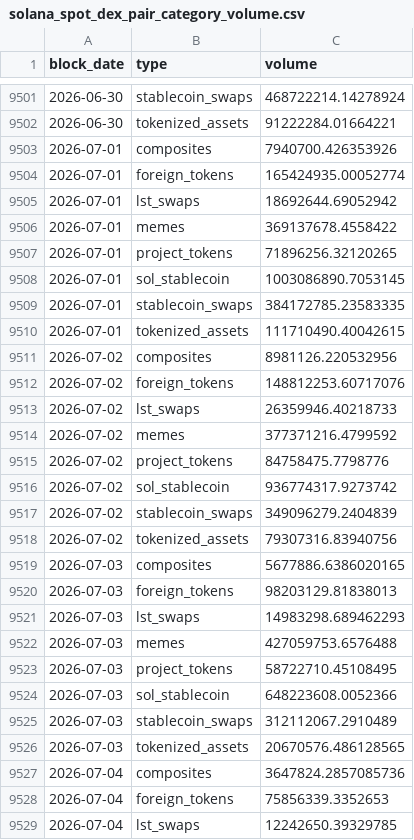
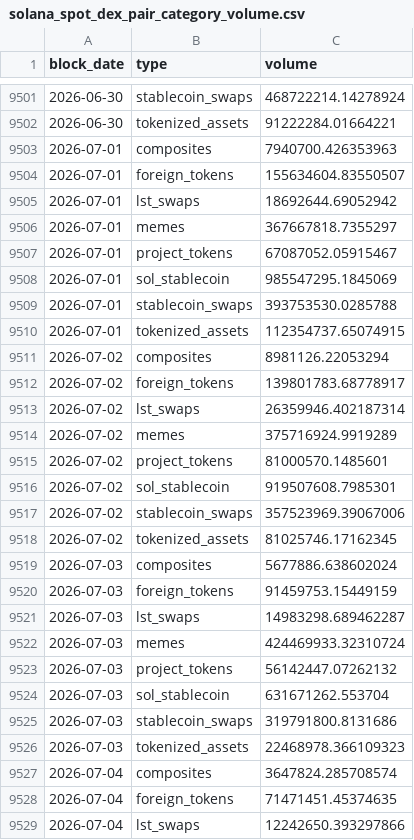
Before and after one commit to ario-57/solana-dex-vol-by-token-cat, a CSV file: data/solana_spot_dex_pair_category_volume.csv, drawn as a sheet; only a part is shown, gaps mark what is left out; the diff covers the shown part only.

```diff
--- a/data/solana_spot_dex_pair_category_volume.csv
+++ b/data/solana_spot_dex_pair_category_volume.csv
@@ -9502,28 +9502,28 @@ block_date,type,volume
 2026-06-30,tokenized_assets,91222284.01664221
-2026-07-01,composites,7940700.426353926
-2026-07-01,foreign_tokens,165424935.00052774
+2026-07-01,composites,7940700.426353963
+2026-07-01,foreign_tokens,155634604.83550507
 2026-07-01,lst_swaps,18692644.69052942
-2026-07-01,memes,369137678.4558422
-2026-07-01,project_tokens,71896256.32120265
-2026-07-01,sol_stablecoin,1003086890.7053145
-2026-07-01,stablecoin_swaps,384172785.23583335
-2026-07-01,tokenized_assets,111710490.40042615
-2026-07-02,composites,8981126.220532956
-2026-07-02,foreign_tokens,148812253.60717076
-2026-07-02,lst_swaps,26359946.40218733
-2026-07-02,memes,377371216.4799592
-2026-07-02,project_tokens,84758475.7798776
-2026-07-02,sol_stablecoin,936774317.9273742
-2026-07-02,stablecoin_swaps,349096279.2404839
-2026-07-02,tokenized_assets,79307316.83940756
-2026-07-03,composites,5677886.6386020165
-2026-07-03,foreign_tokens,98203129.81838013
-2026-07-03,lst_swaps,14983298.689462293
-2026-07-03,memes,427059753.6576488
-2026-07-03,project_tokens,58722710.45108495
-2026-07-03,sol_stablecoin,648223608.0052366
-2026-07-03,stablecoin_swaps,312112067.2910489
-2026-07-03,tokenized_assets,20670576.486128565
-2026-07-04,composites,3647824.2857085736
-2026-07-04,foreign_tokens,75856339.3352653
-2026-07-04,lst_swaps,12242650.39329785
+2026-07-01,memes,367667818.7355297
+2026-07-01,project_tokens,67087052.05915467
+2026-07-01,sol_stablecoin,985547295.1845069
+2026-07-01,stablecoin_swaps,393753530.0285788
+2026-07-01,tokenized_assets,112354737.65074915
+2026-07-02,composites,8981126.22053294
+2026-07-02,foreign_tokens,139801783.68778917
+2026-07-02,lst_swaps,26359946.402187314
+2026-07-02,memes,375716924.9919289
+2026-07-02,project_tokens,81000570.1485601
+2026-07-02,sol_stablecoin,919507608.7985301
+2026-07-02,stablecoin_swaps,357523969.39067006
+2026-07-02,tokenized_assets,81025746.17162345
+2026-07-03,composites,5677886.638602024
+2026-07-03,foreign_tokens,91459753.15449159
+2026-07-03,lst_swaps,14983298.689462287
+2026-07-03,memes,424469933.32310724
+2026-07-03,project_tokens,56142447.07262132
+2026-07-03,sol_stablecoin,631671262.553704
+2026-07-03,stablecoin_swaps,319791800.8131686
+2026-07-03,tokenized_assets,22468978.366109323
+2026-07-04,composites,3647824.285708574
+2026-07-04,foreign_tokens,71471451.45374635
+2026-07-04,lst_swaps,12242650.393297866
```
Also changed, not shown: 8 added rows and 13 edited cells elsewhere in this file, data/solana_spot_volume_by_dex.csv.
